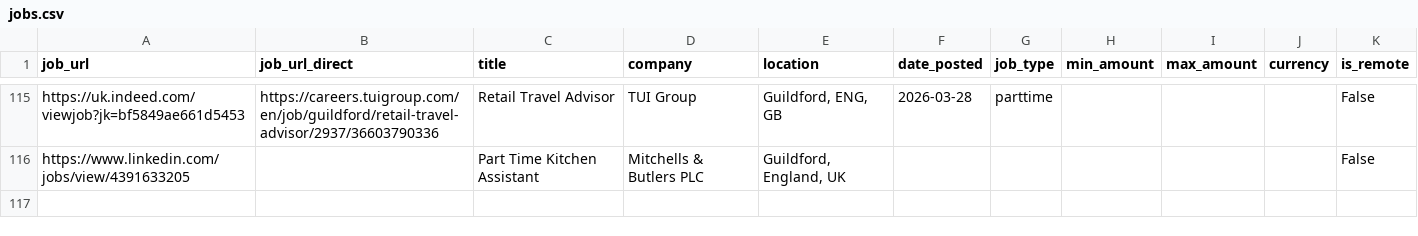
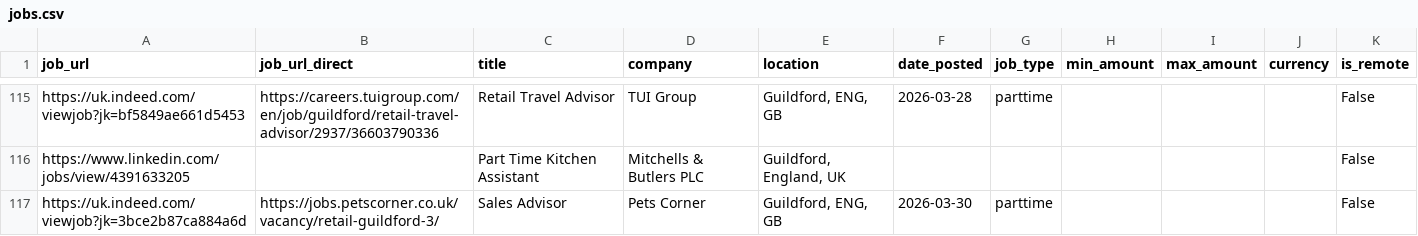
Before and after one commit to Boom123bam/job-scraper, a CSV file: jobs.csv, drawn as a sheet; only a part is shown, gaps mark what is left out.

```diff
--- a/jobs.csv
+++ b/jobs.csv
@@ -116 +116,2 @@ https://uk.indeed.com/viewjob?jk=bf5849ae661d5453,https://careers.tuigroup.com/e
 https://www.linkedin.com/jobs/view/4391633205,,Part Time Kitchen Assistant,Mitchells & Butlers PLC,"Guildford, England, UK",,,,,,False
+https://uk.indeed.com/viewjob?jk=3bce2b87ca884a6d,https://jobs.petscorner.co.uk/vacancy/retail-guildford-3/,Sales Advisor,Pets Corner,"Guildford, ENG, GB",2026-03-30,parttime,,,,False
```
